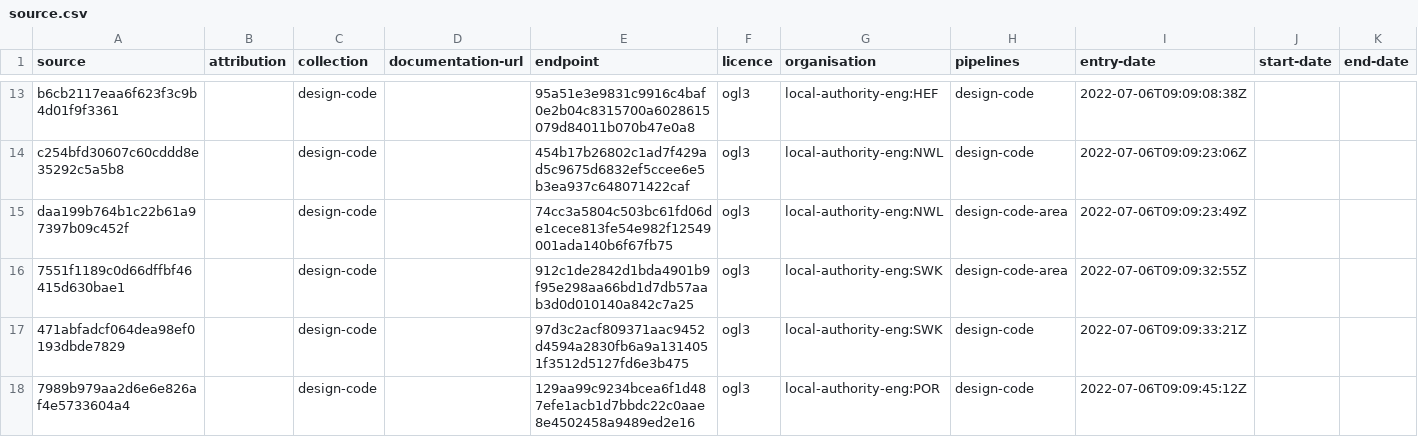
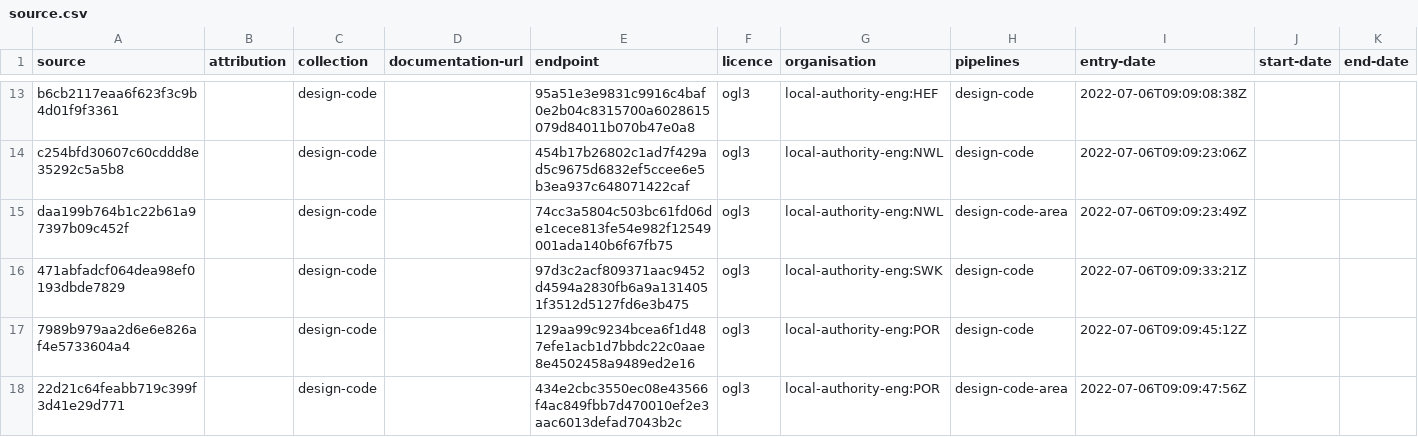
Before and after one commit to digital-land/design-code-collection, a CSV file: collection/source.csv, drawn as a sheet; only a part is shown, gaps mark what is left out; the shorter side is filled out with more unchanged rows; the diff names each change by its address in the sheet, - before the commit and + after, or states it on an @@ line.

```diff
--- a/collection/source.csv
+++ b/collection/source.csv
-row 16: 7551f1189c0d66dffbf46415d630bae1 |  | design-code |  | 912c1de2842d1bda4901b9f95e298aa66bd1d7db57aab3d0d010140a842c7a25 | ogl3 | local-authority-eng:SWK | design-code-area | 2022-07-06T09:09:32:55Z
```
Also changed, not shown: collection/endpoint.csv, 1 other file.
